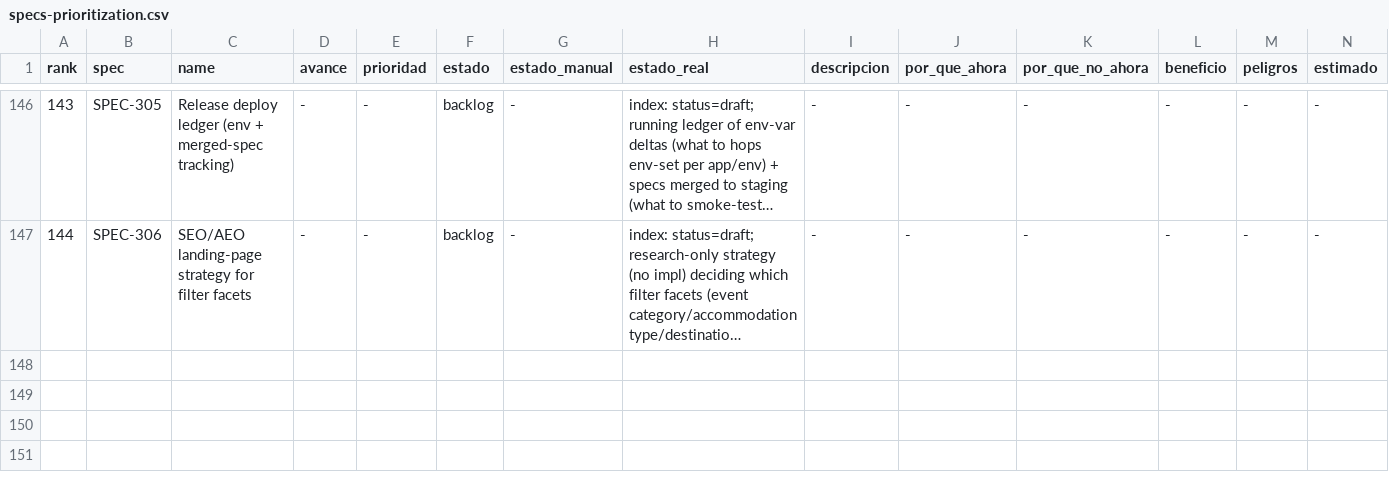
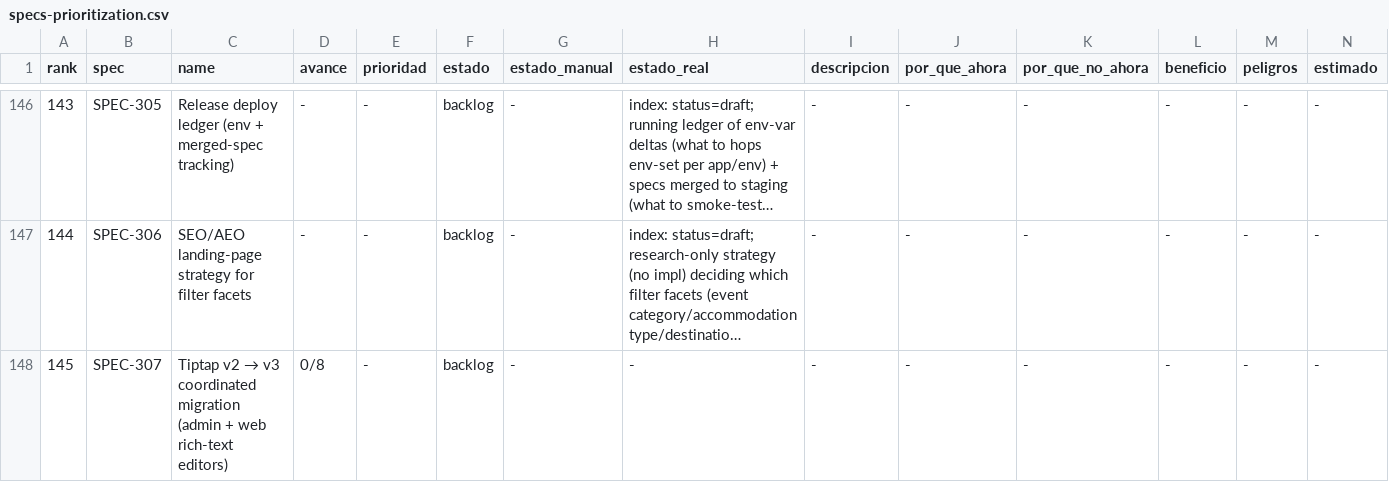
Before and after one commit to qazuor/hospeda, a CSV file: specs-prioritization.csv, drawn as a sheet; only a part is shown, gaps mark what is left out; long unchanged cells end in …; rows hold the shown columns only; the diff names each change by its address in the sheet, - before the commit and + after, or states it on an @@ line.

Commit message:
[SPEC-307] docs(spec): tiptap v2 to v3 coordinated migration
Carve a formal spec out of Dependabot PR #1890, which proposed an isolated
@tiptap/extension-text-align v3 bump while the rest of the @tiptap stack stayed
on v2 (green CI, but a runtime-incompatible cross-major split). The spec covers
the coordinated v2 to v3 migration of both rich-text editors (admin + web):
setContent signature change, Link/Underline folded into StarterKit, the
What's New render path, and the missing mount/round-trip tests that let #1890
look green. PR #1890 closed in favor of this spec.

```diff
--- a/specs-prioritization.csv
+++ b/specs-prioritization.csv
+row 148: 145 | SPEC-307 | Tiptap v2 → v3 coordinated migration (admin + web rich-text editors) | 0/8 | - | backlog | - | - | - | - | - | - | - | -
```
Also changed, not shown: 4 other files.
